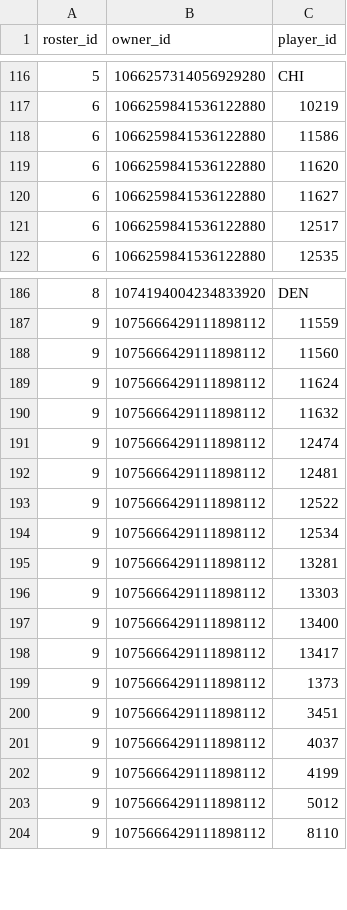
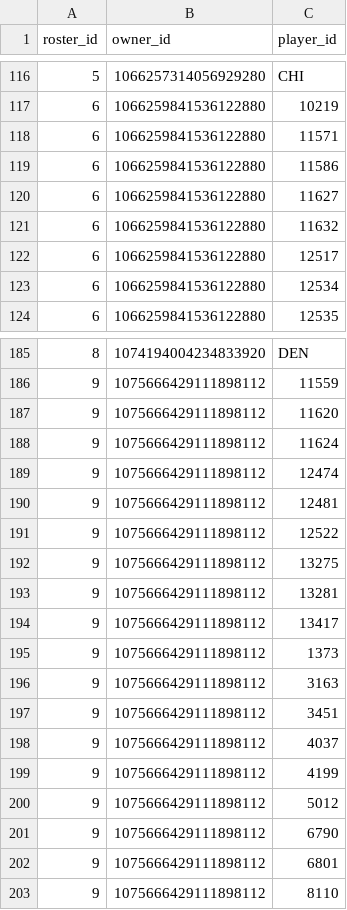
Before and after one commit to CalebSkinner1/FantasyDynasty, a CSV file: Data/current_roster.csv, drawn as a sheet; only a part is shown, gaps mark what is left out; the diff covers the shown part only.

```diff
--- a/Data/current_roster.csv
+++ b/Data/current_roster.csv
@@ -117,6 +117,8 @@ roster_id,owner_id,player_id
 6,1066259841536122880,10219
+6,1066259841536122880,11571
 6,1066259841536122880,11586
-6,1066259841536122880,11620
 6,1066259841536122880,11627
+6,1066259841536122880,11632
 6,1066259841536122880,12517
+6,1066259841536122880,12534
 6,1066259841536122880,12535
@@ -187,5 +186,4 @@ roster_id,owner_id,player_id
 9,1075666429111898112,11559
-9,1075666429111898112,11560
+9,1075666429111898112,11620
 9,1075666429111898112,11624
-9,1075666429111898112,11632
 9,1075666429111898112,12474
@@ -193,8 +191,7 @@ roster_id,owner_id,player_id
 9,1075666429111898112,12522
-9,1075666429111898112,12534
+9,1075666429111898112,13275
 9,1075666429111898112,13281
-9,1075666429111898112,13303
-9,1075666429111898112,13400
 9,1075666429111898112,13417
 9,1075666429111898112,1373
+9,1075666429111898112,3163
 9,1075666429111898112,3451
@@ -203,2 +200,4 @@ roster_id,owner_id,player_id
 9,1075666429111898112,5012
+9,1075666429111898112,6790
+9,1075666429111898112,6801
 9,1075666429111898112,8110
```
Also changed, not shown: 2 added rows, 5 removed rows and 2 edited cells elsewhere in this file, Data/future_draft_picks.csv, Data/sva.csv, 3 other files.
